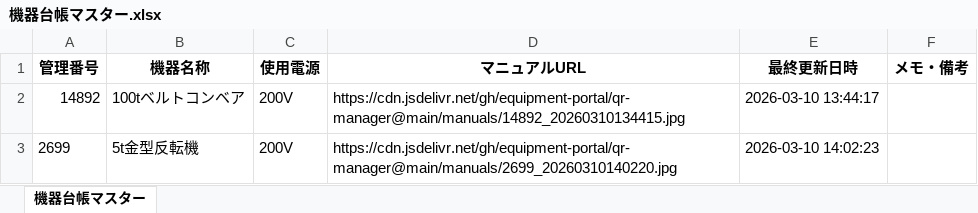
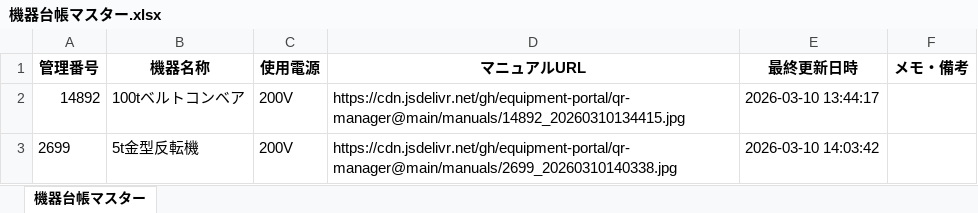
Before and after one commit to equipment-portal/qr-manager, an Excel workbook: ledger/機器台帳マスター.xlsx, sheet 機器台帳マスター, drawn as a sheet; values as stored, in another font and other column widths than the file's, no borders; the diff names each change by its address in the sheet, - before the commit and + after, or states it on an @@ line.

Commit message:
Update Master Ledger

```diff
--- a/ledger/機器台帳マスター.xlsx (sheet 機器台帳マスター)
+++ b/ledger/機器台帳マスター.xlsx (sheet 機器台帳マスター)
-D3 (マニュアルURL): https://cdn.jsdelivr.net/gh/equipment-portal/qr-manager@main/manuals/2699_20260310140220.jpg
+D3 (マニュアルURL): https://cdn.jsdelivr.net/gh/equipment-portal/qr-manager@main/manuals/2699_20260310140338.jpg
-E3 (最終更新日時): 2026-03-10 14:02:23
+E3 (最終更新日時): 2026-03-10 14:03:42
```
